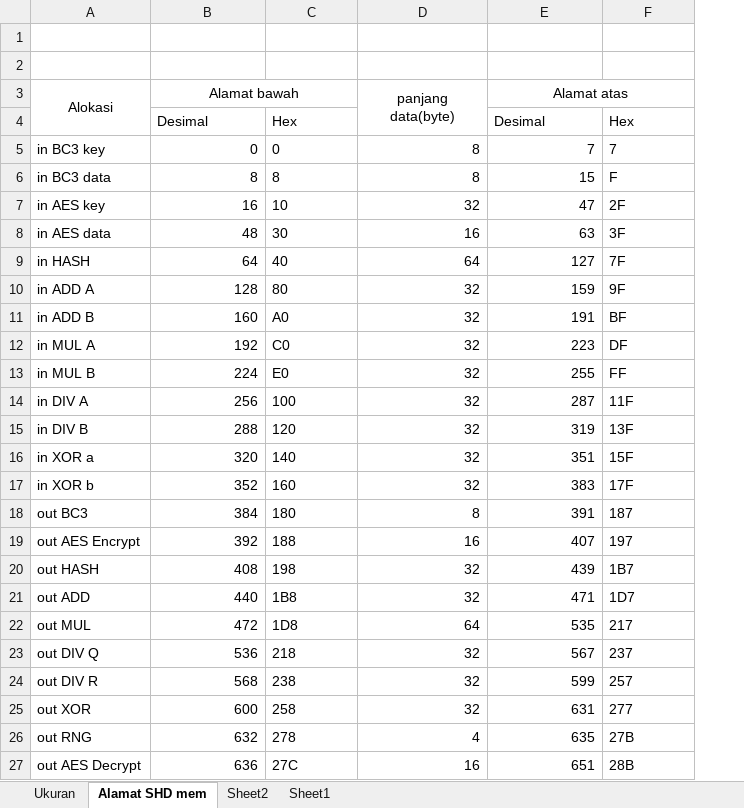
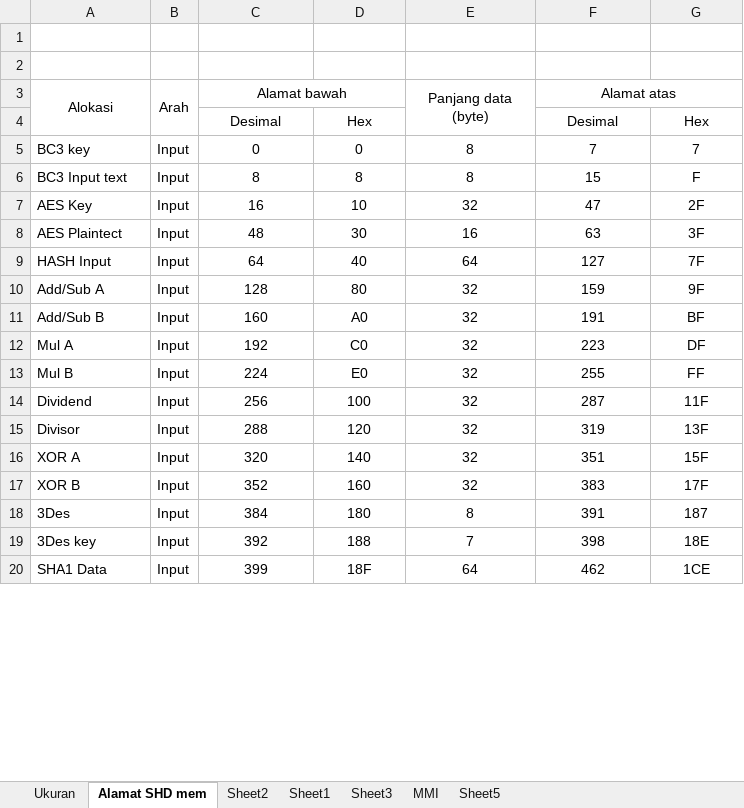
Before and after one commit to ganangadtyp/RTL_RISC-V, an Excel workbook: Document/tabel data RTL.xlsx, sheet Alamat SHD mem, drawn as a sheet; only a part is shown; values as stored, in another font and other column widths than the file's, no borders; removed rows and columns are numbered as before the commit, all else as after; the diff covers the shown part only; the diff names each change by its address in the sheet, - before the commit and + after, or states it on an @@ line.

Commit message:
Update tabel data RTL

```diff
--- a/Document/tabel data RTL.xlsx (sheet Alamat SHD mem)
+++ b/Document/tabel data RTL.xlsx (sheet Alamat SHD mem)
+sheet tab: Sheet3
+sheet tab: MMI
+sheet tab: Sheet5
+column B (Arah), rows 5-18: all Input
-E3: panjang data(byte)
+E3: Panjang data (byte)
-C4:D4 alignment: left
+C4:D4 alignment: center
-F4:G4 alignment: left
+F4:G4 alignment: center
-A5 (Alokasi): in BC3 key
+A5 (Alokasi): BC3 key
-C5:C18 alignment: right
+C5:C18 alignment: center
-D5:D18 alignment: left
+D5:D18 alignment: center
-E5:F18 alignment: right
+E5:F18 alignment: center
-G5:G18 alignment: left
+G5:G18 alignment: center
-A6 (Alokasi): in BC3 data
+A6 (Alokasi): BC3 Input text
-A7 (Alokasi): in AES key
+A7 (Alokasi): AES Key
-A8 (Alokasi): in AES data
+A8 (Alokasi): AES Plaintect
-A9 (Alokasi): in HASH
+A9 (Alokasi): HASH Input
-A10 (Alokasi): in ADD A
+A10 (Alokasi): Add/Sub A
-A11 (Alokasi): in ADD B
+A11 (Alokasi): Add/Sub B
-A12 (Alokasi): in MUL A
+A12 (Alokasi): Mul A
-A13 (Alokasi): in MUL B
+A13 (Alokasi): Mul B
-A14 (Alokasi): in DIV A
+A14 (Alokasi): Dividend
-A15 (Alokasi): in DIV B
+A15 (Alokasi): Divisor
-A16 (Alokasi): in XOR a
+A16 (Alokasi): XOR A
-A17 (Alokasi): in XOR b
+A17 (Alokasi): XOR B
-A18 (Alokasi): out BC3
+A18 (Alokasi): 3Des
-row 19: out AES Encrypt | 392 | 188 | 16 | 407 | 197
-row 20: out HASH | 408 | 198 | 32 | 439 | 1B7
-row 21: out ADD | 440 | 1B8 | 32 | 471 | 1D7
-row 22: out MUL | 472 | 1D8 | 64 | 535 | 217
-row 23: out DIV Q | 536 | 218 | 32 | 567 | 237
-row 24: out DIV R | 568 | 238 | 32 | 599 | 257
-row 25: out XOR | 600 | 258 | 32 | 631 | 277
-row 26: out RNG | 632 | 278 | 4 | 635 | 27B
-row 27: out AES Decrypt | 636 | 27C | 16 | 651 | 28B
+row 19: 3Des key | Input | 392 | 188 | 7 | 398 | 18E
+row 20: SHA1 Data | Input | 399 | 18F | 64 | 462 | 1CE
```
Also changed, not shown: 14 added rows elsewhere in this sheet, formulas that keep their value.
